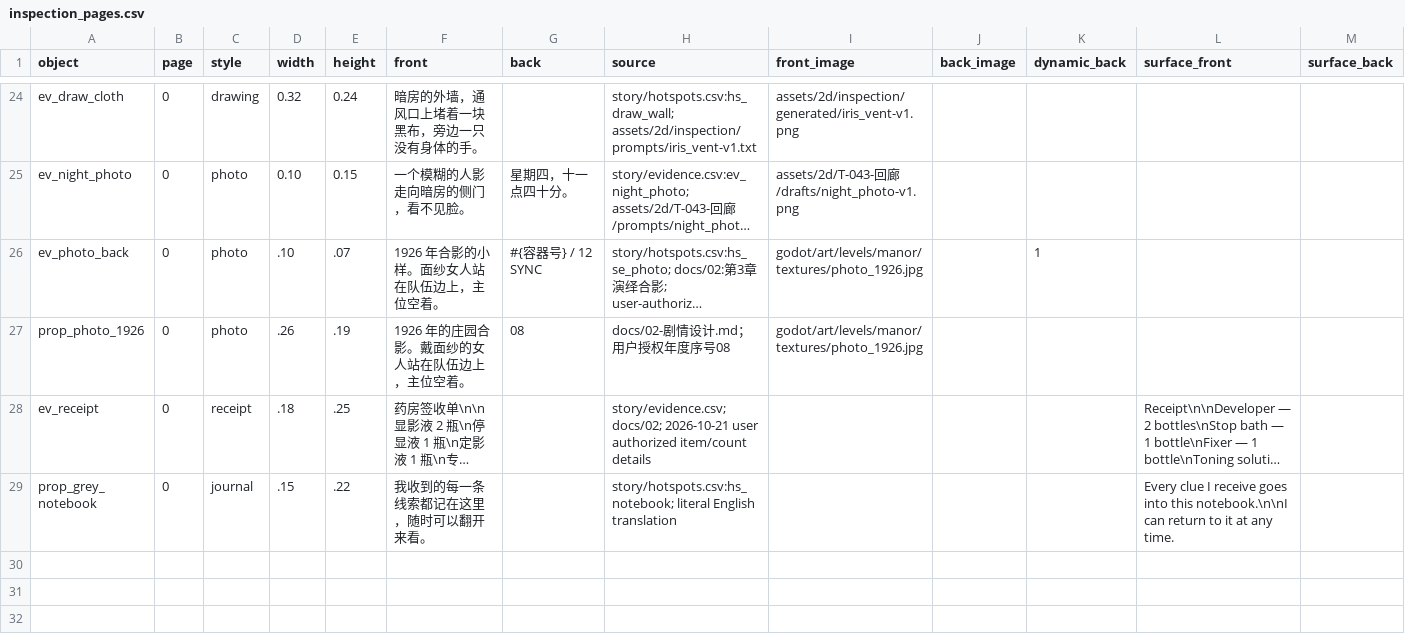
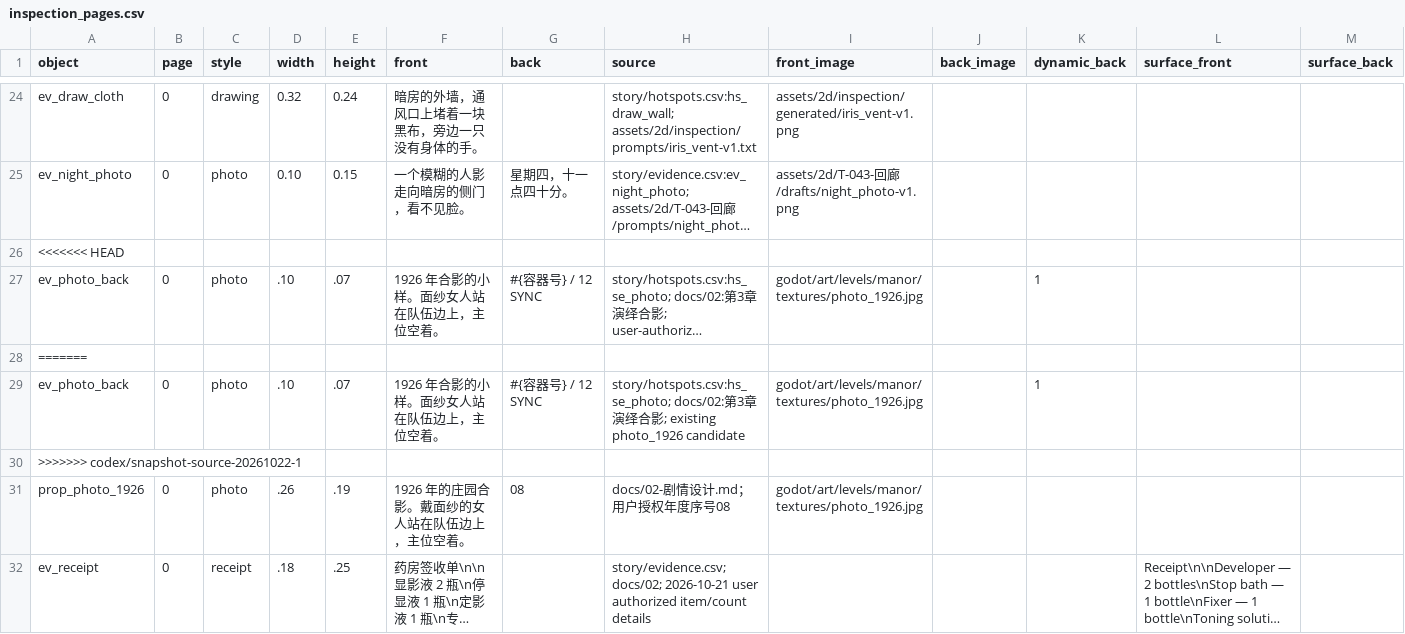
Before and after one commit to Gazerrr03/latent-image, a CSV file: godot/content/visual/inspection_pages.csv, drawn as a sheet; only a part is shown, gaps mark what is left out; the shorter side is filled out with more unchanged rows; long unchanged cells end in …; rows hold the shown columns only; the diff names each change by its address in the sheet, - before the commit and + after, or states it on an @@ line.

```diff
--- a/godot/content/visual/inspection_pages.csv
+++ b/godot/content/visual/inspection_pages.csv
+row 26: <<<<<<< HEAD
+row 28: =======
+row 29: ev_photo_back | 0 | photo | .10 | .07 | 1926 年合影的小样。面纱女人站在队伍边上，主位空着。 | #{容器号} / 12 SYNC | story/hotspots.csv:hs_se_photo; docs/02:第3章演绎合影; existing photo_1926 candidate | godot/art/levels/manor/textures/photo_1926.jpg |  | 1
+row 30: >>>>>>> codex/snapshot-source-20261022-1
```
Also changed, not shown: assets/登记表.csv, godot/content/visual/inspections.csv, 30 other files.
